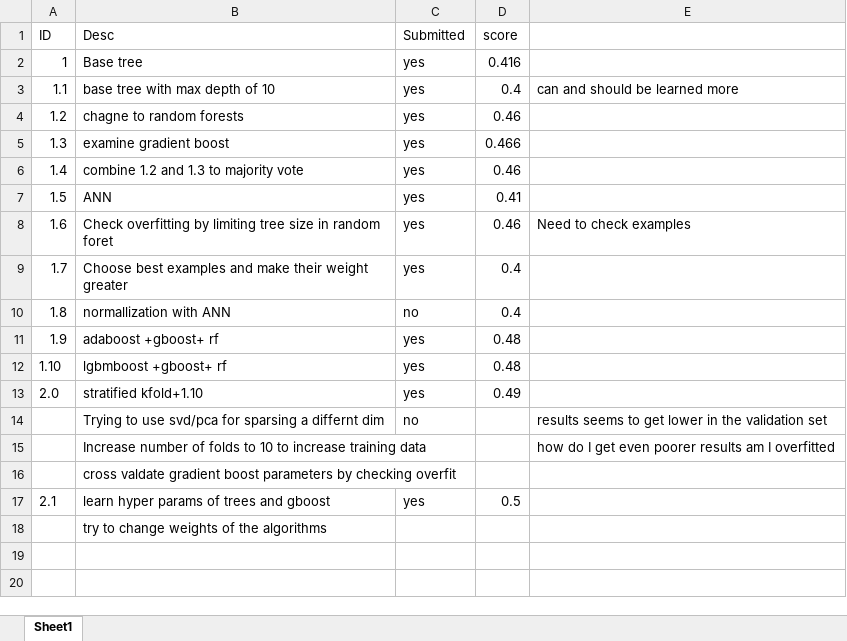
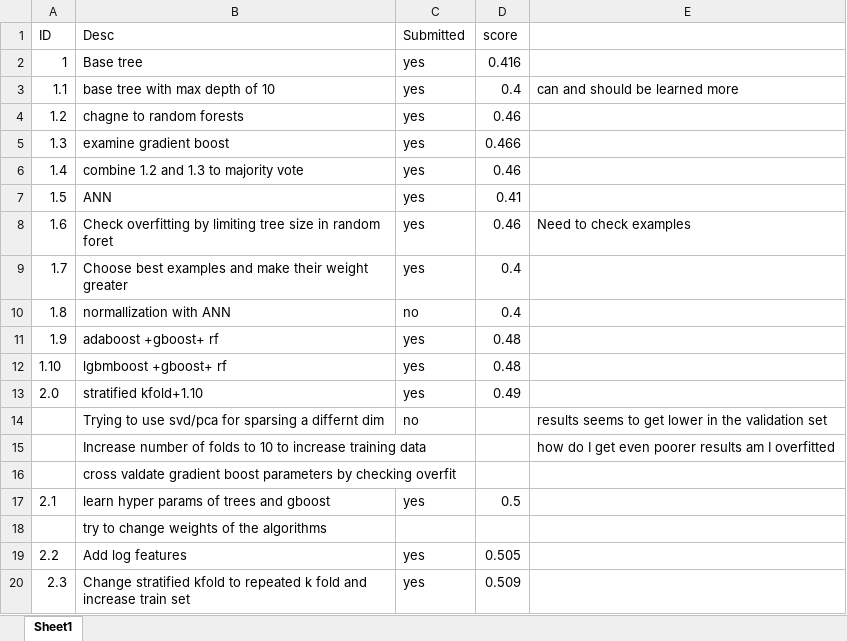
Before and after one commit to Sagivm/Goactive, an Excel workbook: Runs.xlsx, sheet Sheet1, drawn as a sheet; values as stored, in another font and other column widths than the file's, no borders; the diff names each change by its address in the sheet, - before the commit and + after, or states it on an @@ line.

```diff
--- a/Runs.xlsx (sheet Sheet1)
+++ b/Runs.xlsx (sheet Sheet1)
+row 19: 2.2 | Add log features | yes | 0.505
+row 20: 2.3 | Change stratified kfold to repeated k fold and increase train set | yes | 0.509
```
Also changed, not shown: 6 other files.
